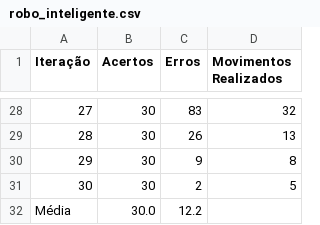
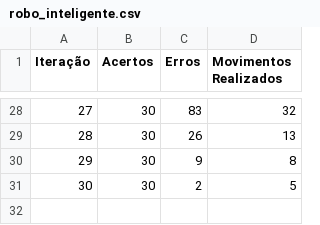
Before and after one commit to ItaloVicente/AgentesInteligentes, a CSV file: robo_inteligente.csv, drawn as a sheet; only a part is shown, gaps mark what is left out.

```diff
--- a/robo_inteligente.csv
+++ b/robo_inteligente.csv
@@ -31,2 +31 @@ Iteração,Acertos,Erros,Movimentos Realizados
 30,30,2,5
-Média,30.0,12.2,
```
Also changed, not shown: 8 other files.
